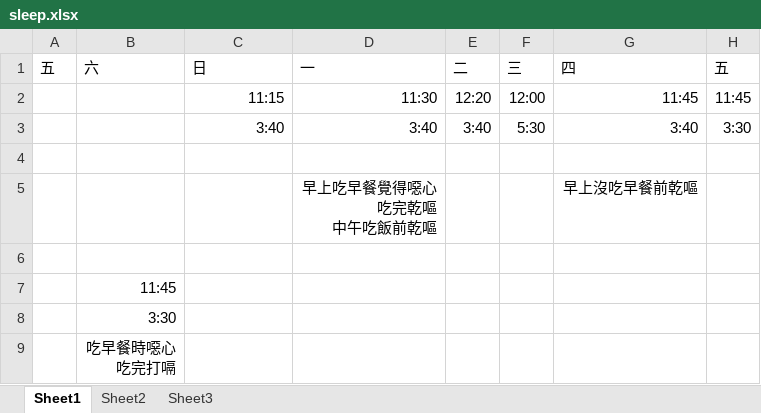
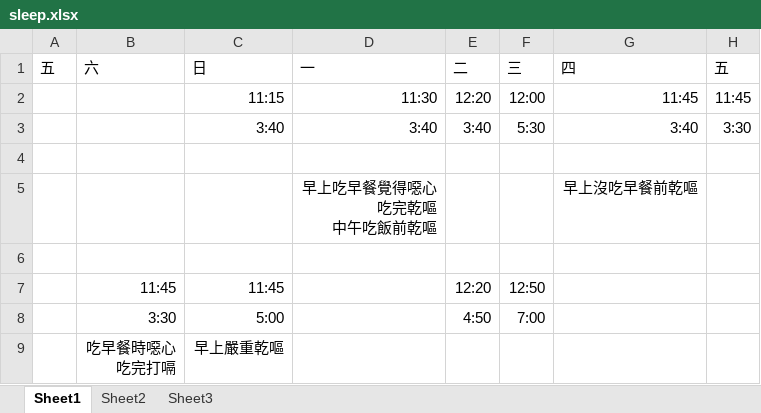
Before and after one commit to lausai/UVa, an Excel workbook: sleep.xlsx, sheet Sheet1, drawn as a sheet; values as stored, in another font and other column widths than the file's, no borders; removed rows and columns are numbered as before the commit, all else as after; ↵ is a line break in a cell; the diff names each change by its address in the sheet, - before the commit and + after, or states it on an @@ line.

Commit message:
update

```diff
--- a/sleep.xlsx (sheet Sheet1)
+++ b/sleep.xlsx (sheet Sheet1)
-row 7:  | 11:45
-row 8:  | 3:30
-row 9:  | 吃早餐時噁心 ↵ 吃完打嗝
+row 7:  | 11:45 | 11:45 |  | 12:20 | 12:50
+row 8:  | 3:30 | 5:00 |  | 4:50 | 7:00
+row 9:  | 吃早餐時噁心 ↵ 吃完打嗝 | 早上嚴重乾嘔
```
Also changed, not shown: sheet Sheet2.
